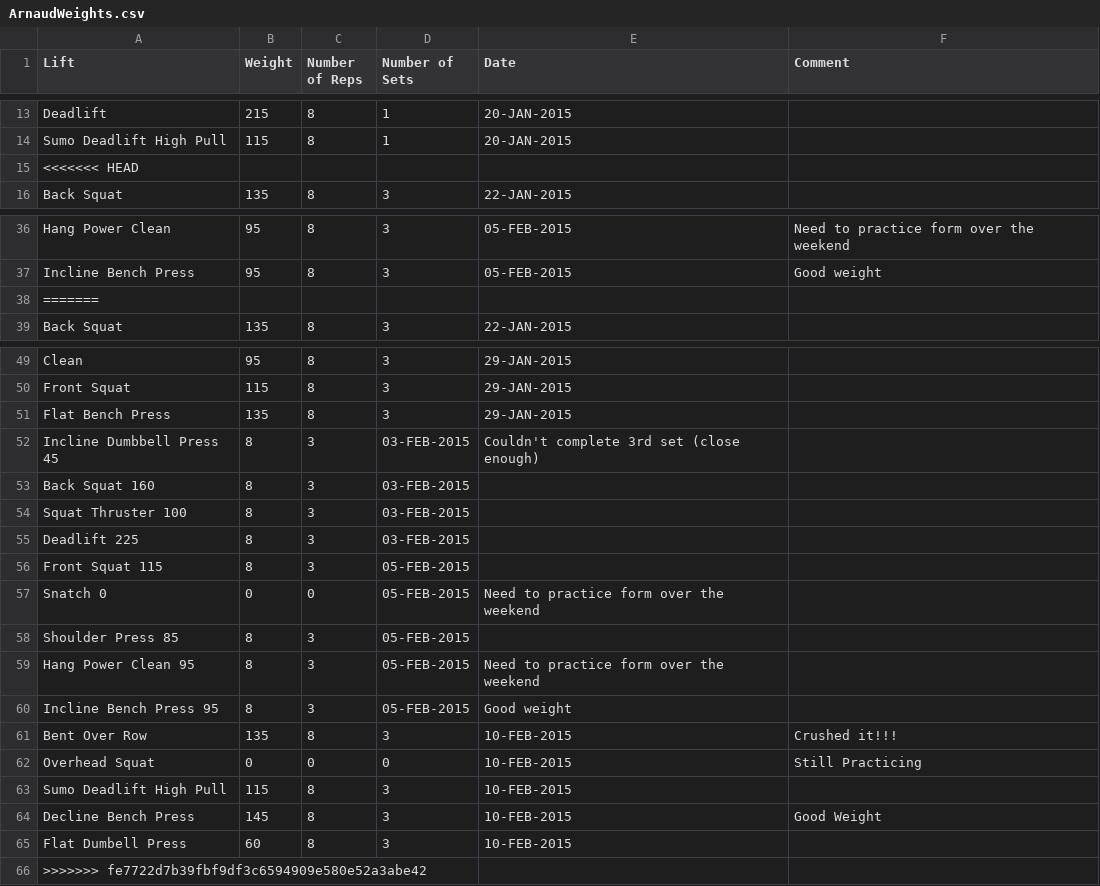
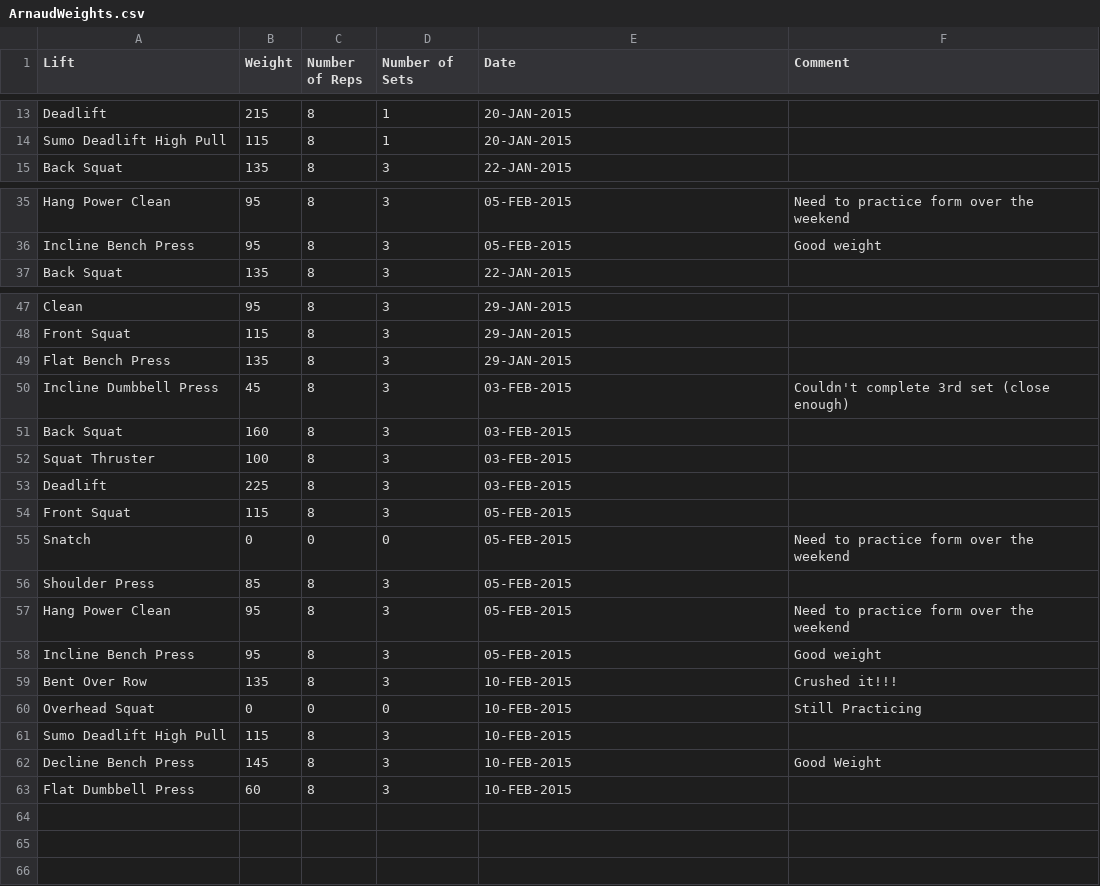
Before and after one commit to fuzzybear3965/fitness, a CSV file: ArnaudWeights.csv, drawn as a sheet; only a part is shown, gaps mark what is left out.

```diff
--- a/ArnaudWeights.csv
+++ b/ArnaudWeights.csv
@@ -14,3 +14,2 @@ Deadlift,                   215,        8,                  1,
 Sumo Deadlift High Pull,    115,        8,                  1,                  20-JAN-2015,
-<<<<<<< HEAD
 Back Squat,                 135,        8,                  3,                  22-JAN-2015,
@@ -37,3 +36,2 @@ Hang Power Clean,           95,         8,                  3,
 Incline Bench Press,        95,         8,                  3,                  05-FEB-2015,    Good weight
-=======
 Back Squat,                 135,        8,                  3,                  22-JAN-2015,
@@ -51,11 +49,11 @@ Front Squat,                115,        8,                  3,
 Flat Bench Press,           135,        8,                  3,                  29-JAN-2015,
-Incline Dumbbell Press      45,         8,                  3,                  03-FEB-2015,     Couldn't complete 3rd set (close enough)
-Back Squat                  160,        8,                  3,                  03-FEB-2015,
-Squat Thruster              100,        8,                  3,                  03-FEB-2015,
-Deadlift                    225,        8,                  3,                  03-FEB-2015,
-Front Squat                 115,        8,                  3,                  05-FEB-2015,
-Snatch                      0,          0,                  0,                  05-FEB-2015,    Need to practice form over the weekend
-Shoulder Press              85,         8,                  3,                  05-FEB-2015,
-Hang Power Clean            95,         8,                  3,                  05-FEB-2015,    Need to practice form over the weekend
-Incline Bench Press         95,         8,                  3,                  05-FEB-2015,    Good weight
+Incline Dumbbell Press,     45,         8,                  3,                  03-FEB-2015,     Couldn't complete 3rd set (close enough)
+Back Squat,                 160,        8,                  3,                  03-FEB-2015,
+Squat Thruster,             100,        8,                  3,                  03-FEB-2015,
+Deadlift,                   225,        8,                  3,                  03-FEB-2015,
+Front Squat,                115,        8,                  3,                  05-FEB-2015,
+Snatch,                     0,          0,                  0,                  05-FEB-2015,    Need to practice form over the weekend
+Shoulder Press,             85,         8,                  3,                  05-FEB-2015,
+Hang Power Clean,           95,         8,                  3,                  05-FEB-2015,    Need to practice form over the weekend
+Incline Bench Press,        95,         8,                  3,                  05-FEB-2015,    Good weight
 Bent Over Row,              135,        8,                  3,                  10-FEB-2015,    Crushed it!!!
@@ -64,3 +62,2 @@ Sumo Deadlift High Pull,    115,        8,                  3,
 Decline Bench Press,        145,        8,                  3,                  10-FEB-2015,    Good Weight
-Flat Dumbell Press,         60,         8,                  3,                  10-FEB-2015,
->>>>>>> fe7722d7b39fbf9df3c6594909e580e52a3abe42
+Flat Dumbbell Press,         60,         8,                  3,                  10-FEB-2015,
```
Also changed, not shown: JohnsWeights.csv, 5 other files.
